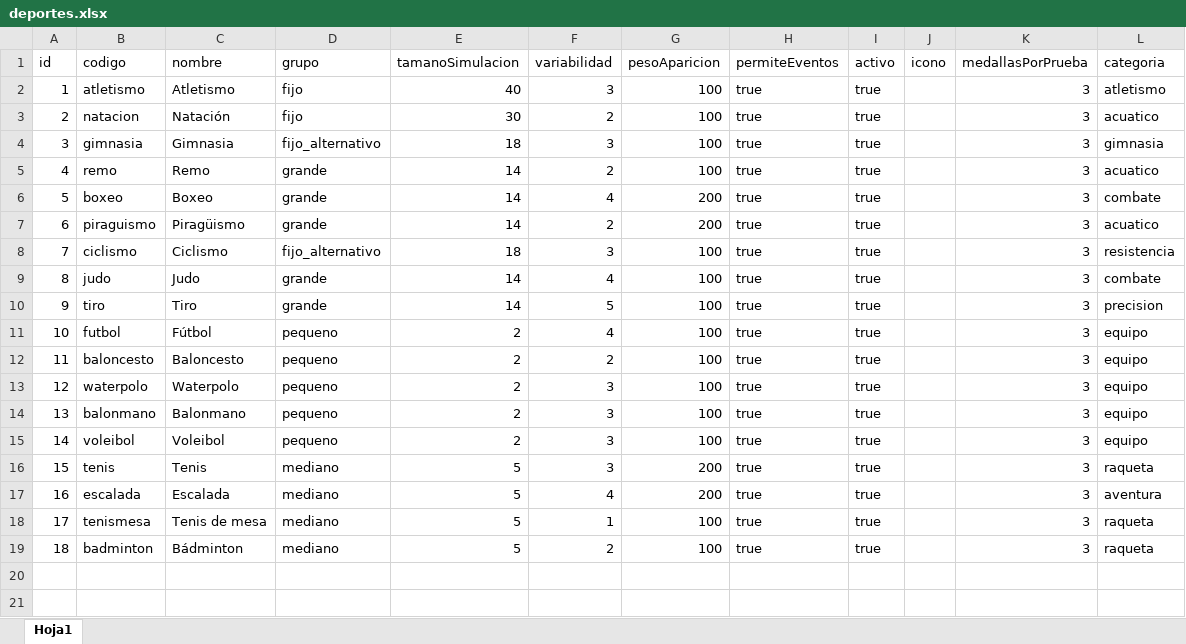
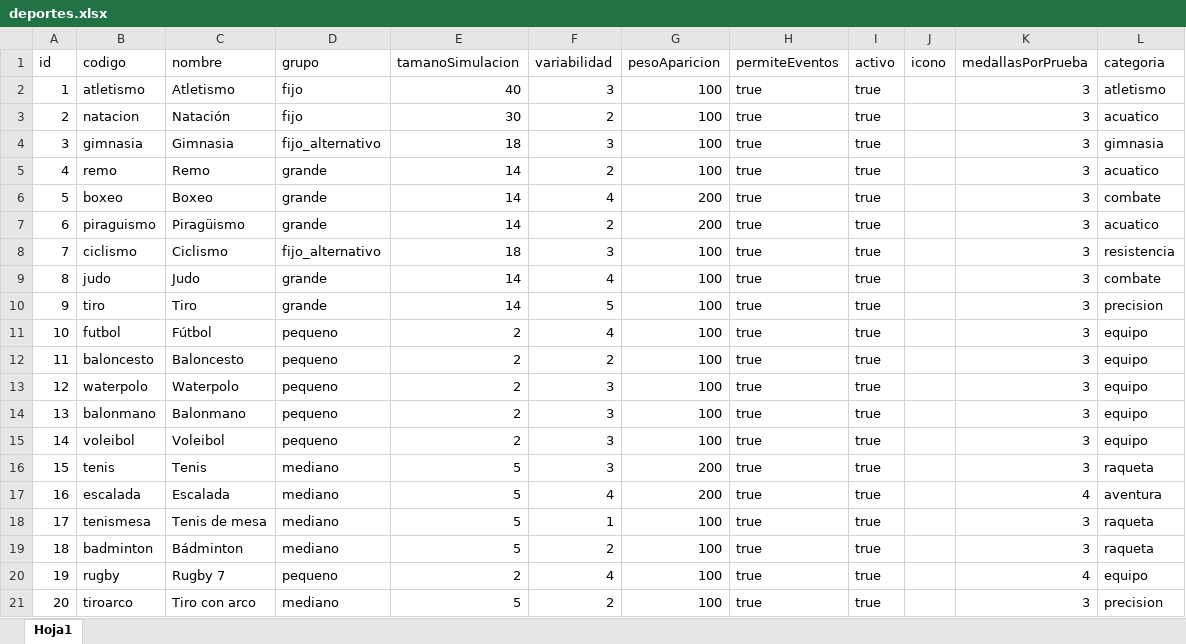
Before and after one commit to SportsOnData/Road-to-Gold, an Excel workbook: datos/deportes.xlsx, sheet Hoja1, drawn as a sheet; values as stored, in another font and other column widths than the file's, no borders; the diff names each change by its address in the sheet, - before the commit and + after, or states it on an @@ line.

```diff
--- a/datos/deportes.xlsx (sheet Hoja1)
+++ b/datos/deportes.xlsx (sheet Hoja1)
-K17 (medallasPorPrueba): 3
+K17 (medallasPorPrueba): 4
+row 20: 19 | rugby | Rugby 7 | pequeno | 2 | 4 | 100 | true | true |  | 4 | equipo
+row 21: 20 | tiroarco | Tiro con arco | mediano | 5 | 2 | 100 | true | true |  | 3 | precision
```
Also changed, not shown: datos/paises.xlsx, 4 other files.
